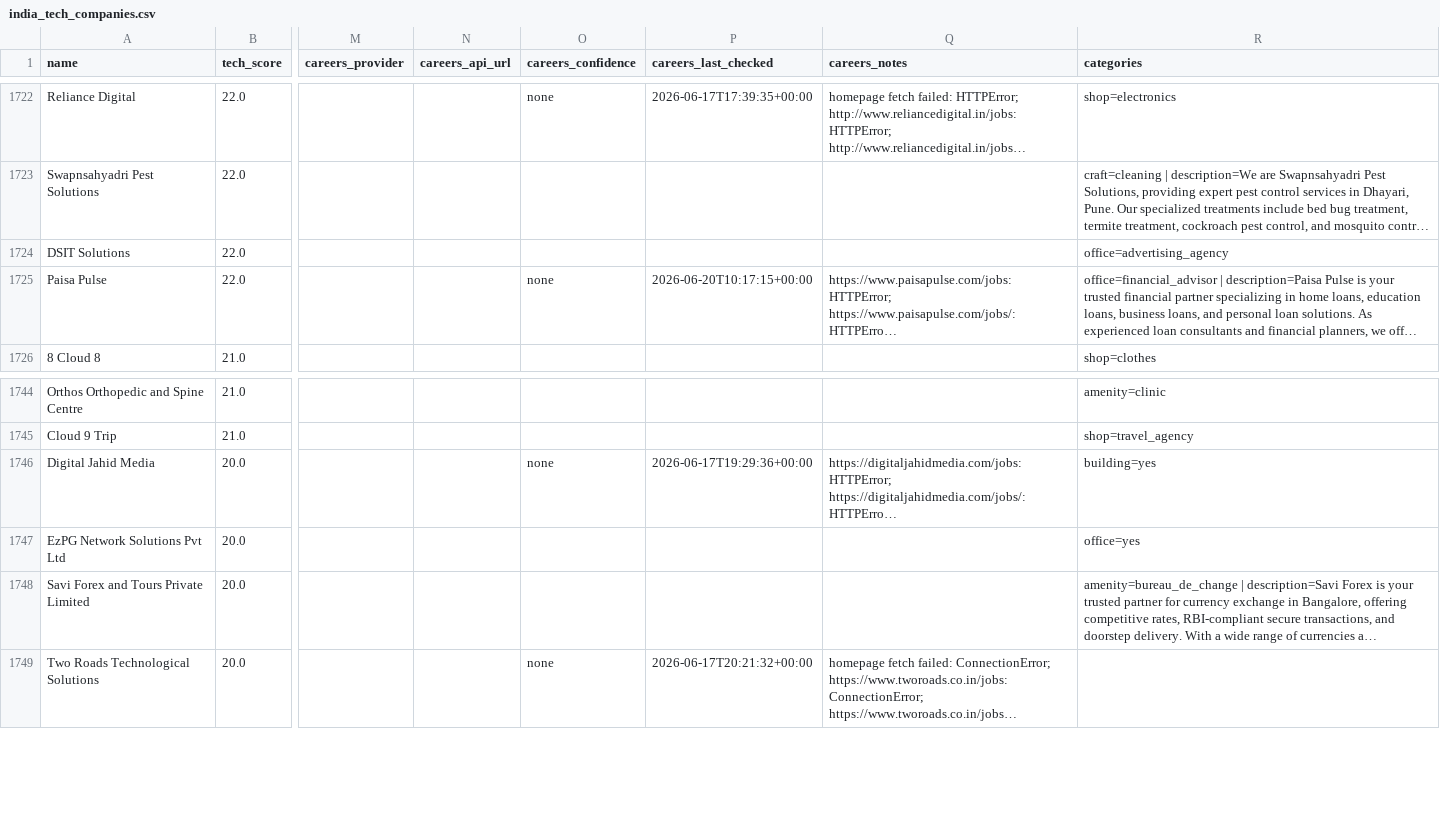
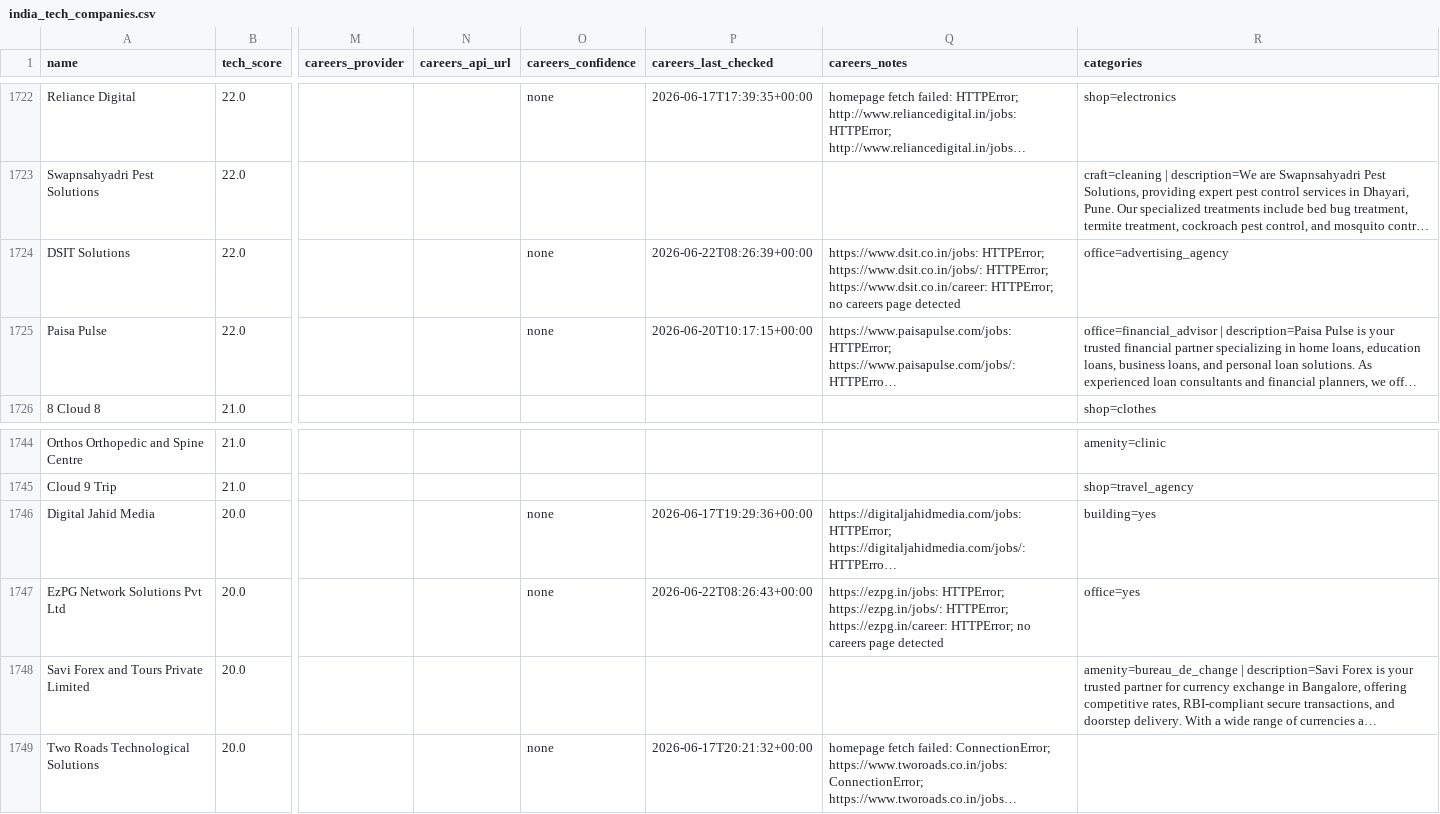
Before and after one commit to AkashKumar7902/india-tech-company-finder, a CSV file: results/india_tech_companies.csv, drawn as a sheet; only a part is shown, gaps mark what is left out; long unchanged cells end in …; the diff names each change by its address in the sheet, - before the commit and + after, or states it on an @@ line.

```diff
--- a/results/india_tech_companies.csv
+++ b/results/india_tech_companies.csv
-O1724 (careers_confidence): (empty)
+O1724 (careers_confidence): none
-P1724 (careers_last_checked): (empty)
+P1724 (careers_last_checked): 2026-06-22T08:26:39+00:00
-Q1724 (careers_notes): (empty)
+Q1724 (careers_notes): https://www.dsit.co.in/jobs: HTTPError; https://www.dsit.co.in/jobs/: HTTPError; https://www.dsit.co.in/career: HTTPError; no careers page detected
-O1747 (careers_confidence): (empty)
+O1747 (careers_confidence): none
-P1747 (careers_last_checked): (empty)
+P1747 (careers_last_checked): 2026-06-22T08:26:43+00:00
-Q1747 (careers_notes): (empty)
+Q1747 (careers_notes): https://ezpg.in/jobs: HTTPError; https://ezpg.in/jobs/: HTTPError; https://ezpg.in/career: HTTPError; no careers page detected
```
Also changed, not shown: 1 other file.
